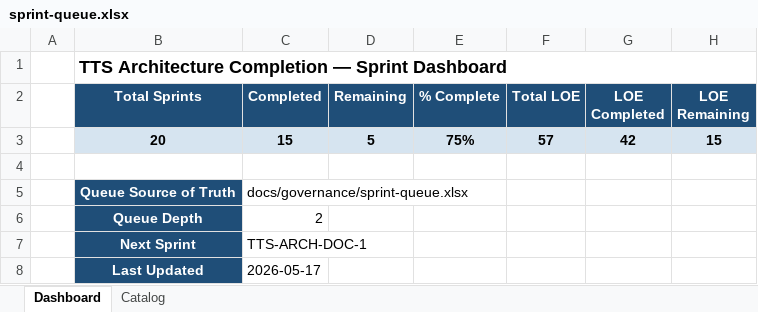
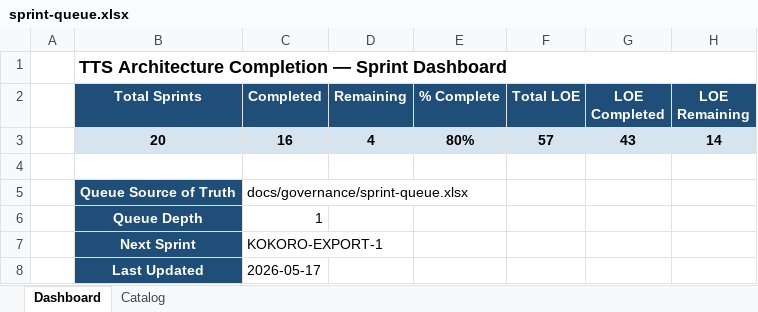
Before and after one commit to gorillabrown/Blurby, an Excel workbook: docs/governance/sprint-queue.xlsx, sheet Dashboard, drawn as a sheet; values as stored, in another font and other column widths than the file's, no borders; the diff names each change by its address in the sheet, - before the commit and + after, or states it on an @@ line.

Commit message:
docs: close TTS-ARCH-DOC-1 and mark architecture complete

```diff
--- a/docs/governance/sprint-queue.xlsx (sheet Dashboard)
+++ b/docs/governance/sprint-queue.xlsx (sheet Dashboard)
-C3 (Completed): 15
+C3 (Completed): 16
-D3 (Remaining): 5
+D3 (Remaining): 4
-E3 (% Complete): 75%
+E3 (% Complete): 80%
-G3 (LOE Completed): 42
+G3 (LOE Completed): 43
-H3 (LOE Remaining): 15
+H3 (LOE Remaining): 14
-C6 (Completed): 2
+C6 (Completed): 1
-C7 (Completed): TTS-ARCH-DOC-1
+C7 (Completed): KOKORO-EXPORT-1
```
Also changed, not shown: sheet Catalog, 3 other files.
